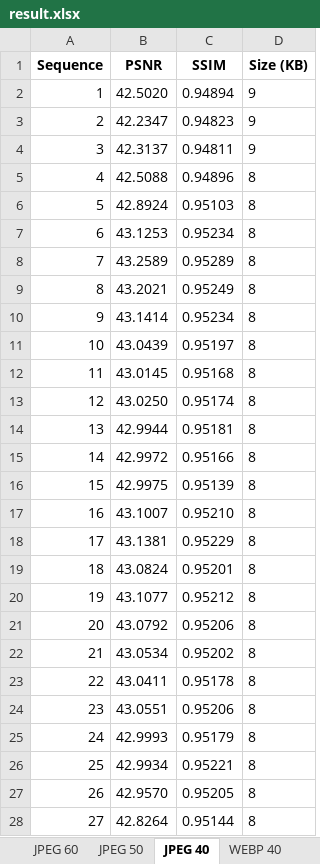
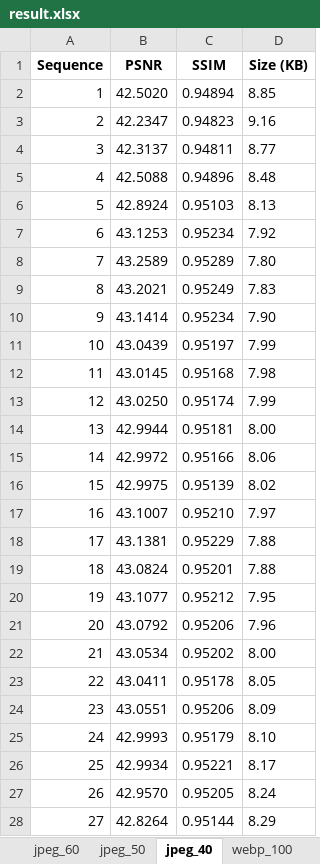
Before and after one commit to eugeneleo06/kecilin, an Excel workbook: automation/result.xlsx, sheet jpeg_40, drawn as a sheet; only a part is shown; values as stored, in another font and other column widths than the file's, no borders; the diff covers the shown part only; the diff names each change by its address in the sheet, - before the commit and + after, or states it on an @@ line.

```diff
--- a/automation/result.xlsx (sheet jpeg_40)
+++ b/automation/result.xlsx (sheet jpeg_40)
-sheet tab: JPEG 60
+sheet tab: jpeg_60
-sheet tab: JPEG 50
+sheet tab: jpeg_50
-sheet tab: JPEG 40
+sheet tab: jpeg_40
-sheet tab: WEBP 40
+sheet tab: webp_100
-D2 (Size (KB)): 9
+D2 (Size (KB)): 8.85
-D3 (Size (KB)): 9
+D3 (Size (KB)): 9.16
-D4 (Size (KB)): 9
+D4 (Size (KB)): 8.77
-D5 (Size (KB)): 8
+D5 (Size (KB)): 8.48
-D6 (Size (KB)): 8
+D6 (Size (KB)): 8.13
-D7 (Size (KB)): 8
+D7 (Size (KB)): 7.92
-D8 (Size (KB)): 8
+D8 (Size (KB)): 7.80
-D9 (Size (KB)): 8
+D9 (Size (KB)): 7.83
-D10 (Size (KB)): 8
+D10 (Size (KB)): 7.90
-D11 (Size (KB)): 8
+D11 (Size (KB)): 7.99
-D12 (Size (KB)): 8
+D12 (Size (KB)): 7.98
-D13 (Size (KB)): 8
+D13 (Size (KB)): 7.99
-D14 (Size (KB)): 8
+D14 (Size (KB)): 8.00
-D15 (Size (KB)): 8
+D15 (Size (KB)): 8.06
-D16 (Size (KB)): 8
+D16 (Size (KB)): 8.02
-D17 (Size (KB)): 8
+D17 (Size (KB)): 7.97
-D18:D19 (Size (KB)): 8
+D18:D19 (Size (KB)): 7.88
-D20 (Size (KB)): 8
+D20 (Size (KB)): 7.95
-D21 (Size (KB)): 8
+D21 (Size (KB)): 7.96
-D22 (Size (KB)): 8
+D22 (Size (KB)): 8.00
-D23 (Size (KB)): 8
+D23 (Size (KB)): 8.05
-D24 (Size (KB)): 8
+D24 (Size (KB)): 8.09
-D25 (Size (KB)): 8
+D25 (Size (KB)): 8.10
-D26 (Size (KB)): 8
+D26 (Size (KB)): 8.17
-D27 (Size (KB)): 8
+D27 (Size (KB)): 8.24
-D28 (Size (KB)): 8
+D28 (Size (KB)): 8.29
```
Also changed, not shown: 69 edited cells elsewhere in this sheet, sheet webp_80, sheet webp_60, sheet webp_50, sheet webp_90, sheet webp_100, sheet jpeg_50, 6 more sheets, other sheet tabs, 4 other files.
